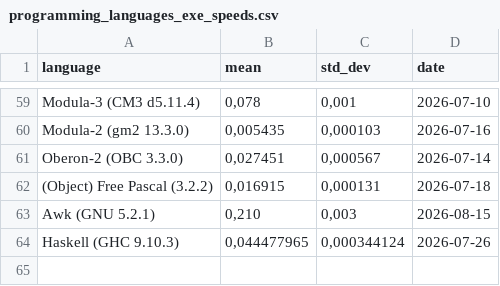
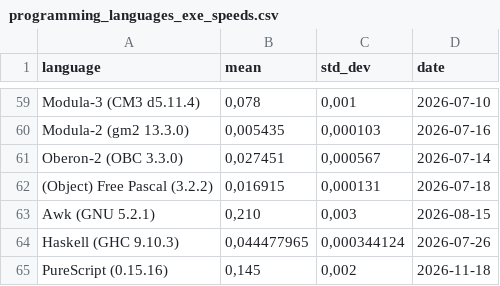
Before and after one commit to practicalcomputerscience/MicrobenchmarkGPHLlanguages, a CSV file: 02 - execution times/programming_languages_exe_speeds.csv, drawn as a sheet; only a part is shown, gaps mark what is left out; the diff names each change by its address in the sheet, - before the commit and + after, or states it on an @@ line.

Commit message:
Add files via upload

```diff
--- a/02 - execution times/programming_languages_exe_speeds.csv
+++ b/02 - execution times/programming_languages_exe_speeds.csv
+row 65: PureScript (0.15.16) | 0,145 | 0,002 | 2026-11-18
```
